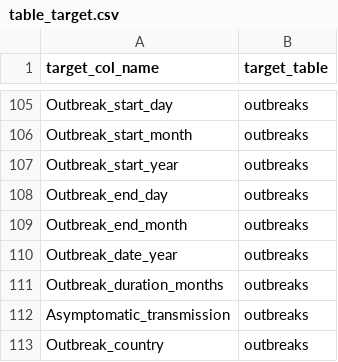
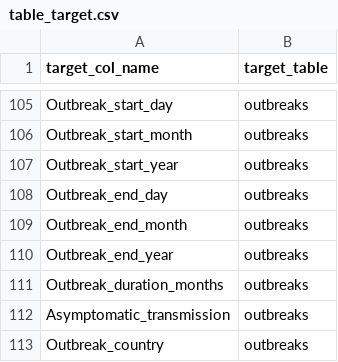
Before and after one commit to mrc-ide/priority-pathogens, a CSV file: shared/redcap_data/table_target.csv, drawn as a sheet; only a part is shown, gaps mark what is left out.

Commit message:
new target table from Tristan

```diff
--- a/shared/redcap_data/table_target.csv
+++ b/shared/redcap_data/table_target.csv
@@ -109,3 +109,3 @@ Outbreak_end_day,outbreaks
 Outbreak_end_month,outbreaks
-Outbreak_date_year,outbreaks
+Outbreak_end_year,outbreaks
 Outbreak_duration_months,outbreaks
```
